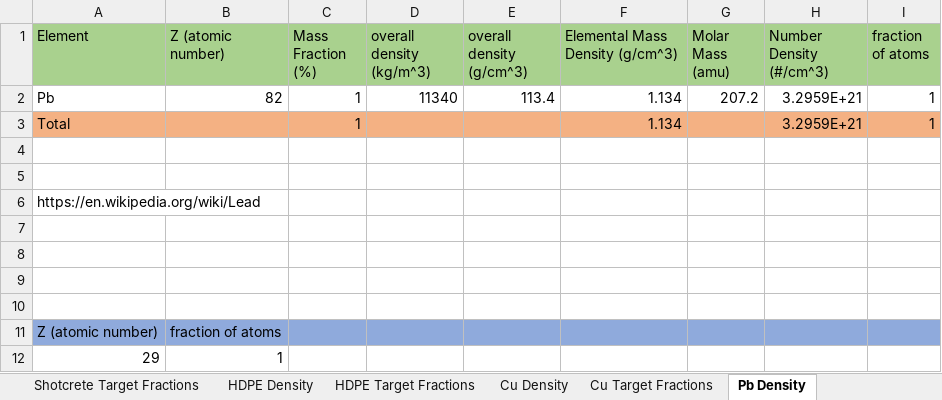
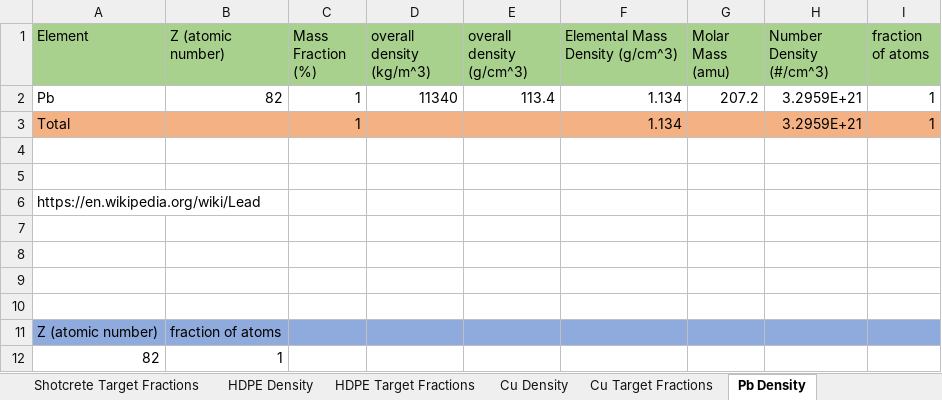
Before and after one commit to villano-lab/n-elec-scattering, an Excel workbook: 2-Flux/SOURCES/sources_running/data/raw_sources_IO/decay_chains_data.xlsx, sheet Pb Density, drawn as a sheet; values as stored, in another font and other column widths than the file's, no borders; the diff names each change by its address in the sheet, - before the commit and + after, or states it on an @@ line.

Commit message:
[ANV] added Pb to the estimation of volumetric SOURCES

```diff
--- a/2-Flux/SOURCES/sources_running/data/raw_sources_IO/decay_chains_data.xlsx (sheet Pb Density)
+++ b/2-Flux/SOURCES/sources_running/data/raw_sources_IO/decay_chains_data.xlsx (sheet Pb Density)
-A12 (Element): 29
+A12 (Element): 82
```
Also changed, not shown: 3 other files.
